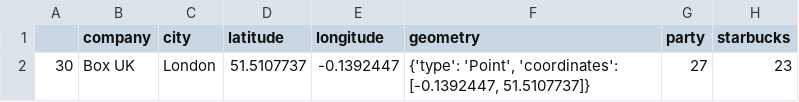
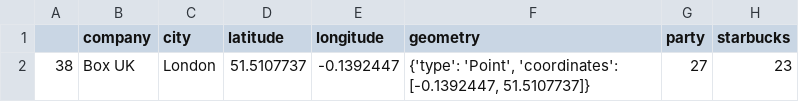
Before and after one commit to julistary/GeoSpatial_Data_Project, a CSV file: data/df_final.csv, drawn as a sheet; only a part is shown; the diff names each change by its address in the sheet, - before the commit and + after, or states it on an @@ line.

```diff
--- a/data/df_final.csv
+++ b/data/df_final.csv
-A2: 30
+A2: 38
```
Also changed, not shown: 9 other files.
